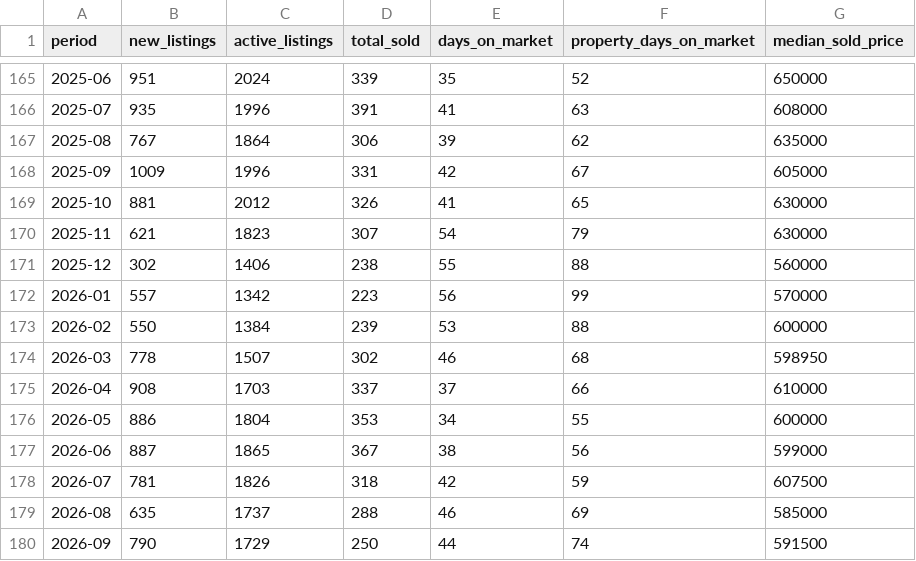
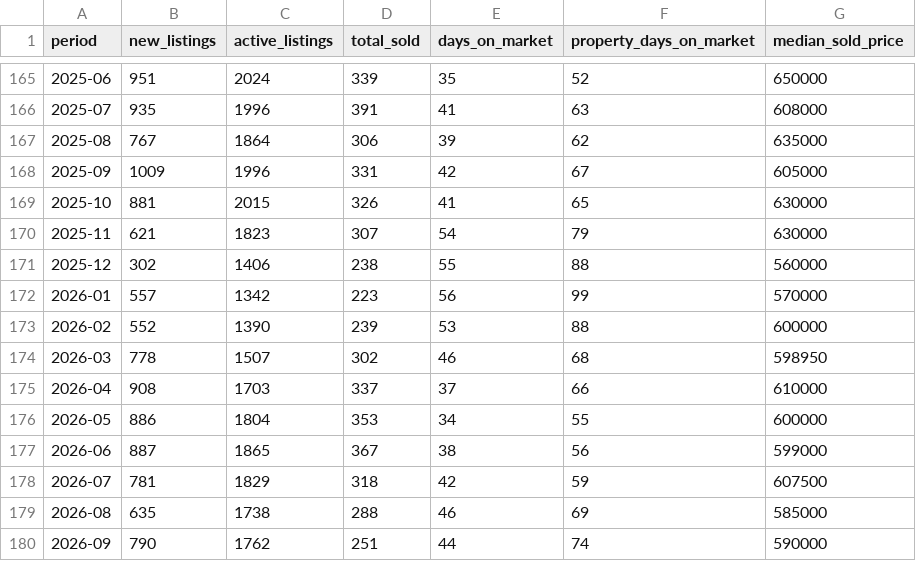
Before and after one commit to knadella/hamont_realestate, a CSV file: hamilton_market_trends.csv, drawn as a sheet; only a part is shown, gaps mark what is left out.

Commit message:
Refresh Hamilton market dashboard (data through 2026-09, revised)

```diff
--- a/hamilton_market_trends.csv
+++ b/hamilton_market_trends.csv
@@ -168,3 +168,3 @@ period,new_listings,active_listings,total_sold,days_on_market,property_days_on_m
 2025-09,1009,1996,331,42,67,605000
-2025-10,881,2012,326,41,65,630000
+2025-10,881,2015,326,41,65,630000
 2025-11,621,1823,307,54,79,630000
@@ -172,3 +172,3 @@ period,new_listings,active_listings,total_sold,days_on_market,property_days_on_m
 2026-01,557,1342,223,56,99,570000
-2026-02,550,1384,239,53,88,600000
+2026-02,552,1390,239,53,88,600000
 2026-03,778,1507,302,46,68,598950
@@ -177,4 +177,4 @@ period,new_listings,active_listings,total_sold,days_on_market,property_days_on_m
 2026-06,887,1865,367,38,56,599000
-2026-07,781,1826,318,42,59,607500
-2026-08,635,1737,288,46,69,585000
-2026-09,790,1729,250,44,74,591500
+2026-07,781,1829,318,42,59,607500
+2026-08,635,1738,288,46,69,585000
+2026-09,790,1762,251,44,74,590000
```
Also changed, not shown: 1 other file.
